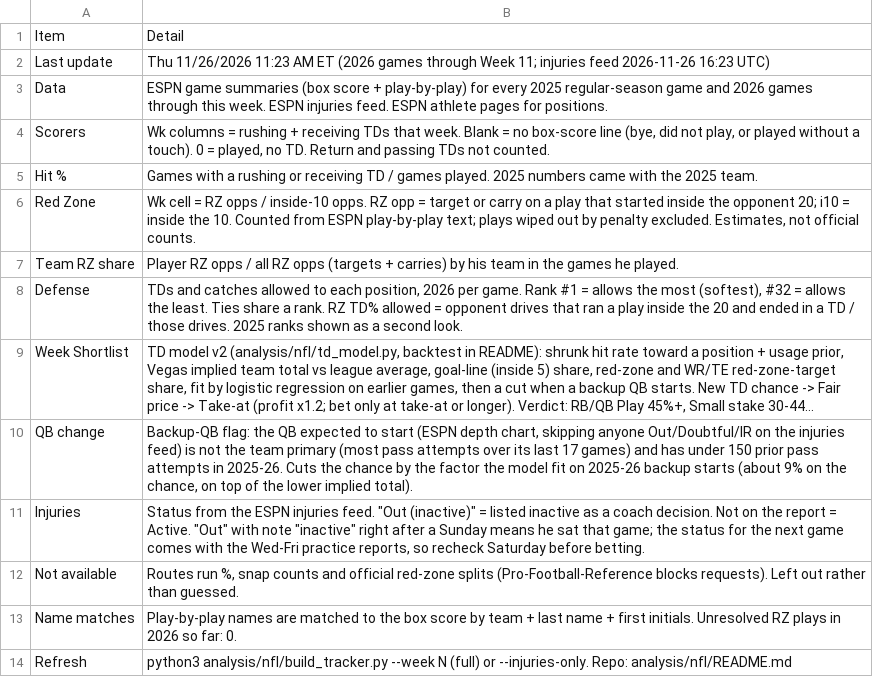
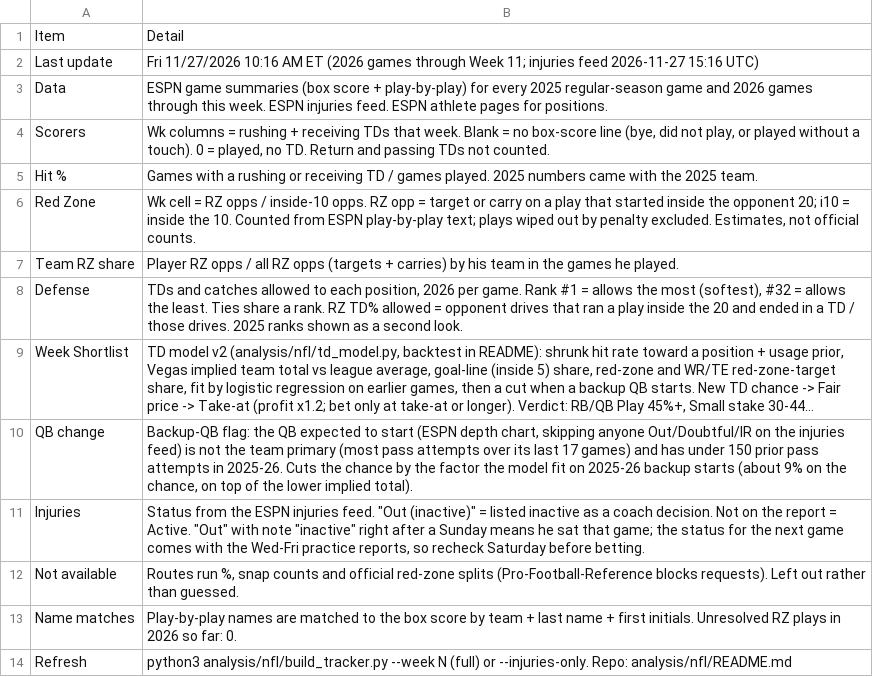
Before and after one commit to babybro652-cmd/Defined-Risk-Trading, a CSV file: analysis/nfl/out/notes.csv, drawn as a sheet; long unchanged cells end in ….

```diff
--- a/analysis/nfl/out/notes.csv
+++ b/analysis/nfl/out/notes.csv
@@ -1,3 +1,3 @@
 Item,Detail
-Last update,Thu 11/26/2026 11:23 AM ET (2026 games through Week 11; injuries feed 2026-11-26 16:23 UTC)
+Last update,Fri 11/27/2026 10:16 AM ET (2026 games through Week 11; injuries feed 2026-11-27 15:16 UTC)
 Data,ESPN game summaries (box score + play-by-play) for every 2025 regular-season game and 2026 games through this week. ESPN injuries feed. ESPN athlete pages for positions.
```
Also changed, not shown: analysis/nfl/out/first_td_either_wk12.csv, analysis/nfl/out/first_td_wk12.csv, 13 other files.
